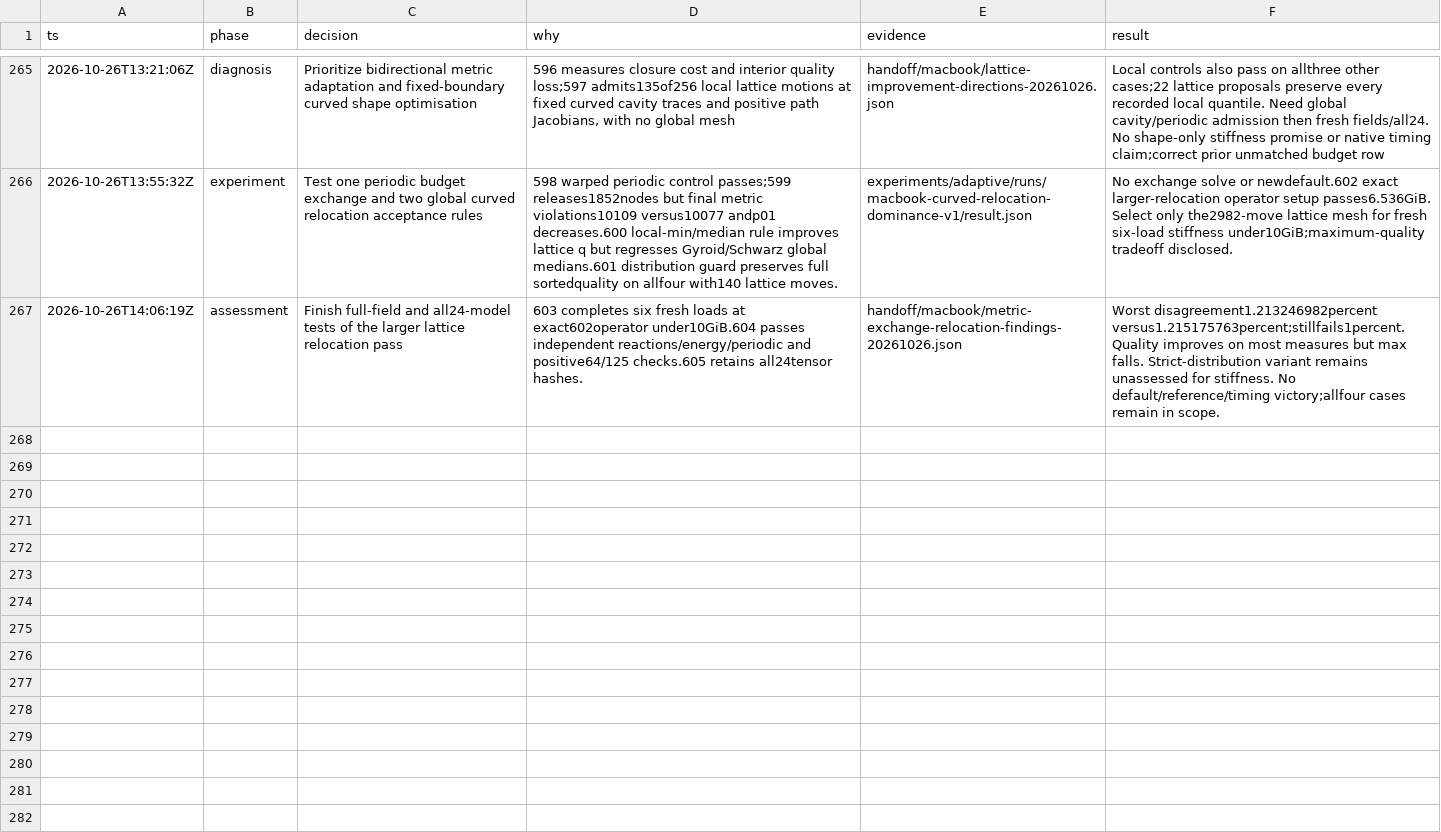
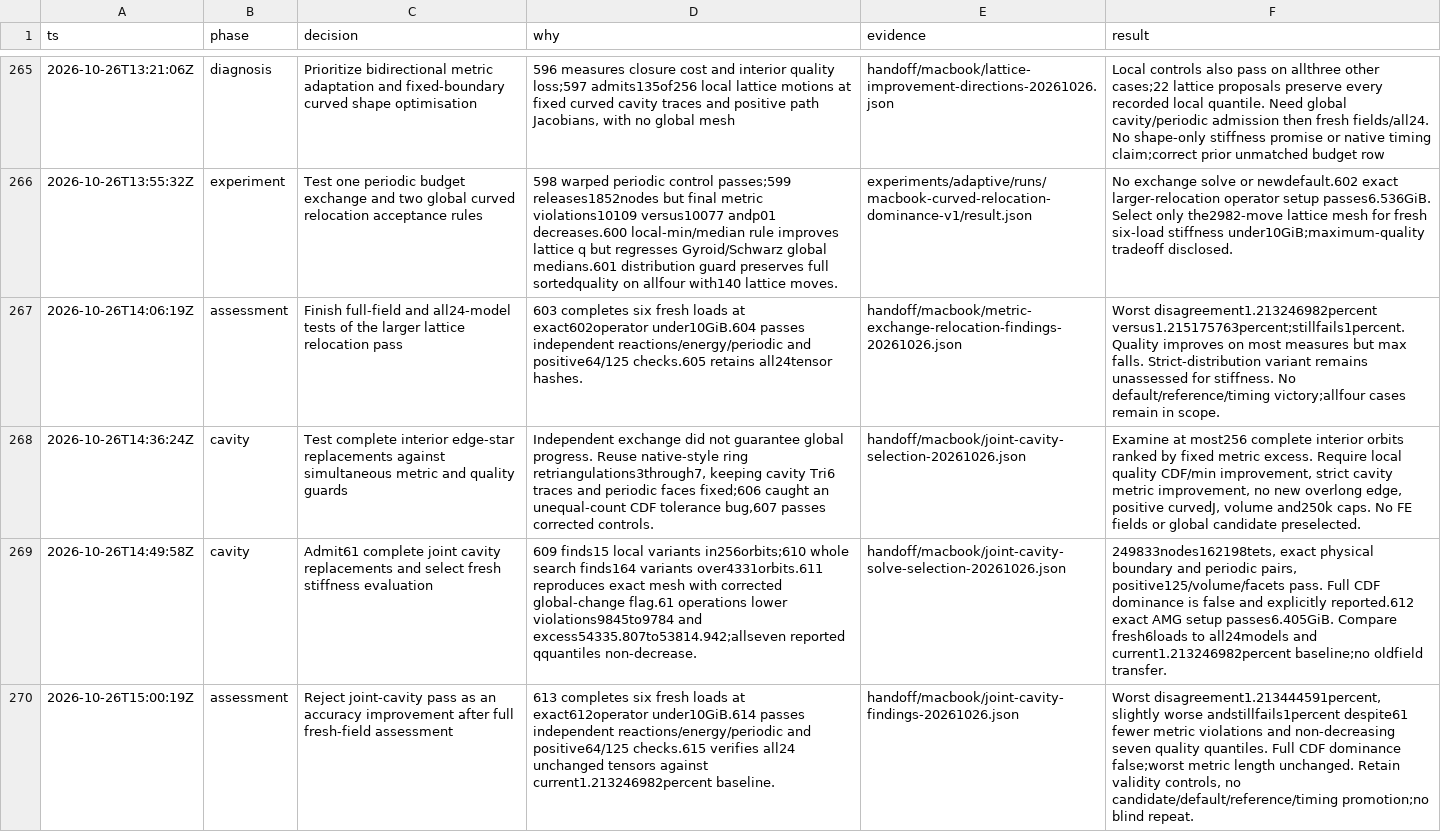
Before and after one commit to kmarchais/meshers, a TSV file: .audit/macbook-continuation.tsv, drawn as a sheet; only a part is shown, gaps mark what is left out; the diff names each change by its address in the sheet, - before the commit and + after, or states it on an @@ line.

Commit message:
Test joint cavity metric-quality remeshing against fresh stiffness fields

```diff
--- a/.audit/macbook-continuation.tsv
+++ b/.audit/macbook-continuation.tsv
+row 268: 2026-10-26T14:36:24Z | cavity | Test complete interior edge-star replacements against simultaneous metric and quality guards | Independent exchange did not guarantee global progress. Reuse native-style ring retriangulations3through7, keeping cavity Tri6 traces and periodic faces fixed;606 caught an unequal-count CDF tolerance bug,607 passes corrected controls. | handoff/macbook/joint-cavity-selection-20261026.json | Examine at most256 complete interior orbits ranked by fixed metric excess. Require local quality CDF/min improvement, strict cavity metric improvement, no new overlong edge, positive curvedJ, volume and250k caps. No FE fields or global candidate preselected.
+row 269: 2026-10-26T14:49:58Z | cavity | Admit61 complete joint cavity replacements and select fresh stiffness evaluation | 609 finds15 local variants in256orbits;610 whole search finds164 variants over4331orbits.611 reproduces exact mesh with corrected global-change flag.61 operations lower violations9845to9784 and excess54335.807to53814.942;allseven reported qquantiles non-decrease. | handoff/macbook/joint-cavity-solve-selection-20261026.json | 249833nodes162198tets, exact physical boundary and periodic pairs, positive125/volume/facets pass. Full CDF dominance is false and explicitly reported.612 exact AMG setup passes6.405GiB. Compare fresh6loads to all24models and current1.213246982percent baseline;no oldfield transfer.
+row 270: 2026-10-26T15:00:19Z | assessment | Reject joint-cavity pass as an accuracy improvement after full fresh-field assessment | 613 completes six fresh loads at exact612operator under10GiB.614 passes independent reactions/energy/periodic and positive64/125 checks.615 verifies all24 unchanged tensors against current1.213246982percent baseline. | handoff/macbook/joint-cavity-findings-20261026.json | Worst disagreement1.213444591percent, slightly worse andstillfails1percent despite61 fewer metric violations and non-decreasing seven quality quantiles. Full CDF dominance false;worst metric length unchanged. Retain validity controls, no candidate/default/reference/timing promotion;no blind repeat.
```
Also changed, not shown: 7 other files.
